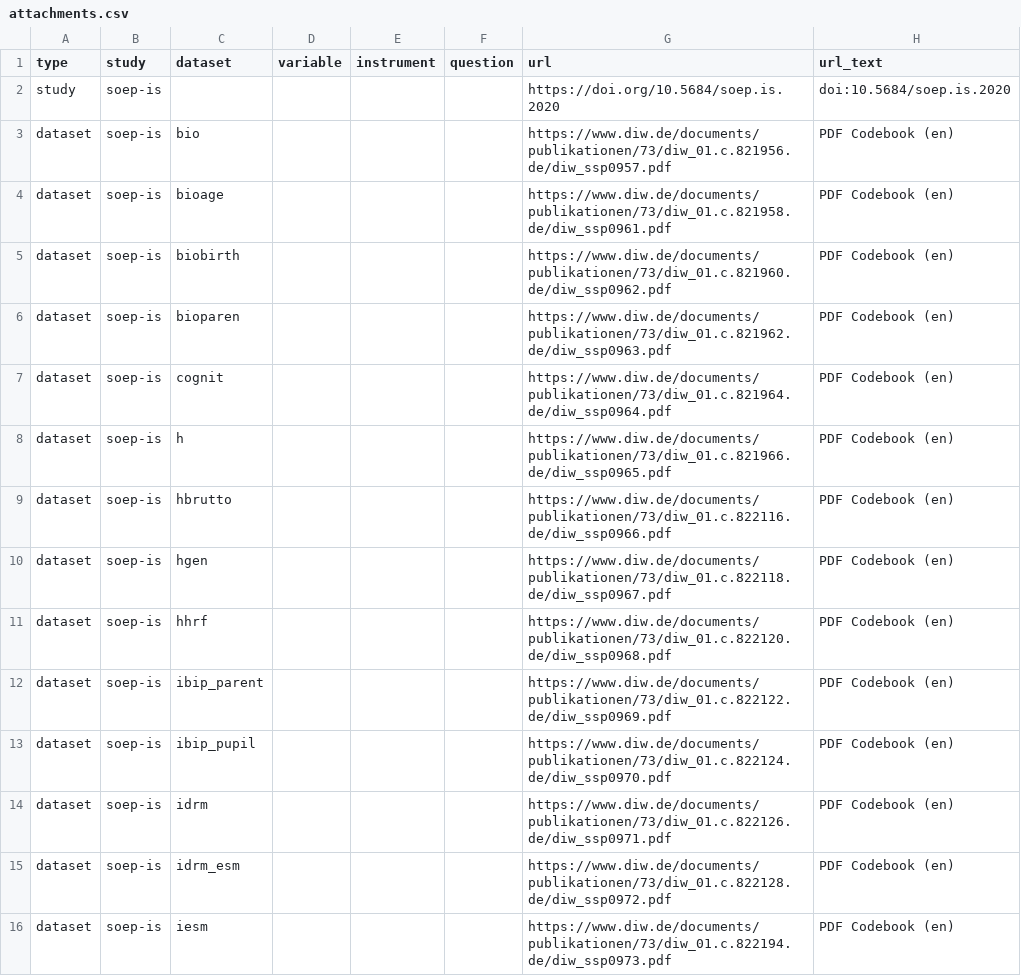
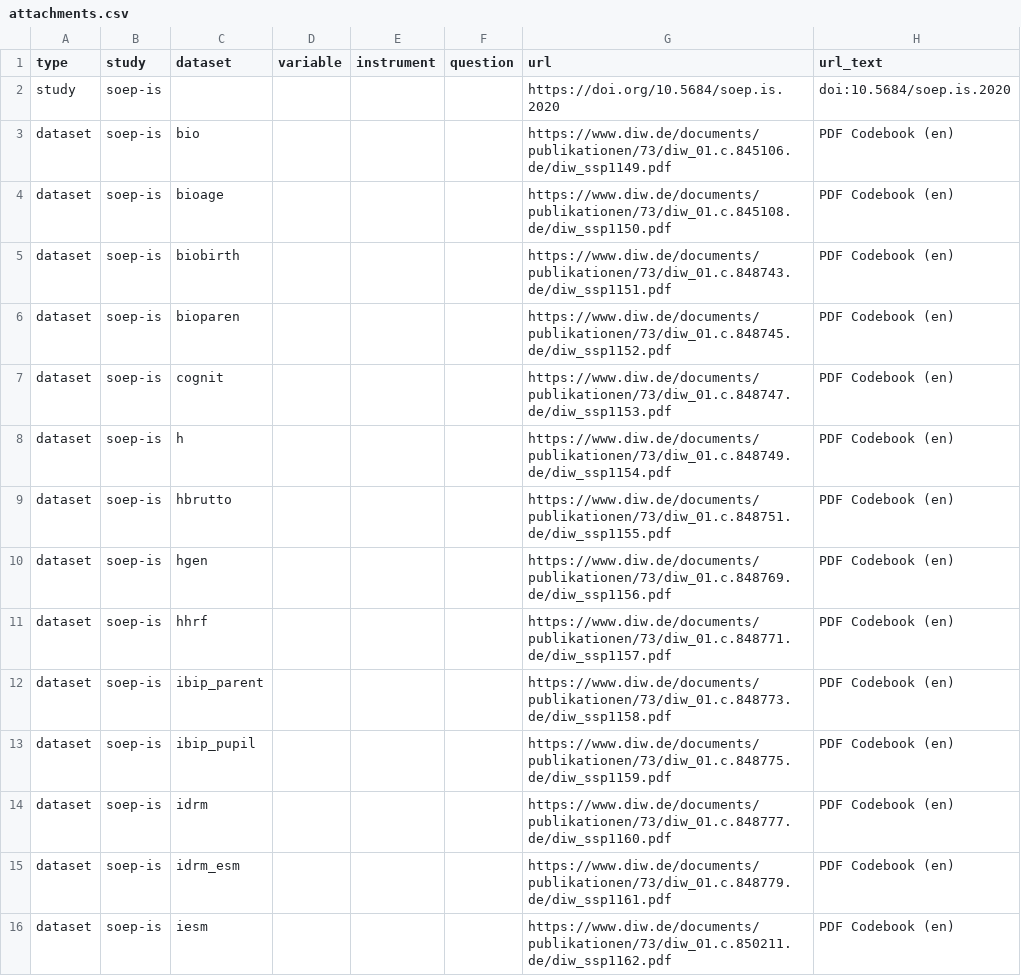
Before and after one commit to paneldata/soep-is, a CSV file: metadata/attachments.csv, drawn as a sheet; only a part is shown; the diff covers the shown part only.

Commit message:
added some attachments

```diff
--- a/metadata/attachments.csv
+++ b/metadata/attachments.csv
@@ -2,15 +2,15 @@ type,study,dataset,variable,instrument,question,url,url_text
 study,soep-is,,,,,https://doi.org/10.5684/soep.is.2020,doi:10.5684/soep.is.2020
-dataset,soep-is,bio,,,,https://www.diw.de/documents/publikationen/73/diw_01.c.821956.de/diw_ssp0957.pdf,PDF Codebook (en)
-dataset,soep-is,bioage,,,,https://www.diw.de/documents/publikationen/73/diw_01.c.821958.de/diw_ssp0961.pdf,PDF Codebook (en)
-dataset,soep-is,biobirth,,,,https://www.diw.de/documents/publikationen/73/diw_01.c.821960.de/diw_ssp0962.pdf,PDF Codebook (en)
-dataset,soep-is,bioparen,,,,https://www.diw.de/documents/publikationen/73/diw_01.c.821962.de/diw_ssp0963.pdf,PDF Codebook (en)
-dataset,soep-is,cognit,,,,https://www.diw.de/documents/publikationen/73/diw_01.c.821964.de/diw_ssp0964.pdf,PDF Codebook (en)
-dataset,soep-is,h,,,,https://www.diw.de/documents/publikationen/73/diw_01.c.821966.de/diw_ssp0965.pdf,PDF Codebook (en)
-dataset,soep-is,hbrutto,,,,https://www.diw.de/documents/publikationen/73/diw_01.c.822116.de/diw_ssp0966.pdf,PDF Codebook (en)
-dataset,soep-is,hgen,,,,https://www.diw.de/documents/publikationen/73/diw_01.c.822118.de/diw_ssp0967.pdf,PDF Codebook (en)
-dataset,soep-is,hhrf,,,,https://www.diw.de/documents/publikationen/73/diw_01.c.822120.de/diw_ssp0968.pdf,PDF Codebook (en)
-dataset,soep-is,ibip_parent,,,,https://www.diw.de/documents/publikationen/73/diw_01.c.822122.de/diw_ssp0969.pdf,PDF Codebook (en)
-dataset,soep-is,ibip_pupil,,,,https://www.diw.de/documents/publikationen/73/diw_01.c.822124.de/diw_ssp0970.pdf,PDF Codebook (en)
-dataset,soep-is,idrm,,,,https://www.diw.de/documents/publikationen/73/diw_01.c.822126.de/diw_ssp0971.pdf,PDF Codebook (en)
-dataset,soep-is,idrm_esm,,,,https://www.diw.de/documents/publikationen/73/diw_01.c.822128.de/diw_ssp0972.pdf,PDF Codebook (en)
-dataset,soep-is,iesm,,,,https://www.diw.de/documents/publikationen/73/diw_01.c.822194.de/diw_ssp0973.pdf,PDF Codebook (en)
+dataset,soep-is,bio,,,,https://www.diw.de/documents/publikationen/73/diw_01.c.845106.de/diw_ssp1149.pdf,PDF Codebook (en)
+dataset,soep-is,bioage,,,,https://www.diw.de/documents/publikationen/73/diw_01.c.845108.de/diw_ssp1150.pdf,PDF Codebook (en)
+dataset,soep-is,biobirth,,,,https://www.diw.de/documents/publikationen/73/diw_01.c.848743.de/diw_ssp1151.pdf,PDF Codebook (en)
+dataset,soep-is,bioparen,,,,https://www.diw.de/documents/publikationen/73/diw_01.c.848745.de/diw_ssp1152.pdf,PDF Codebook (en)
+dataset,soep-is,cognit,,,,https://www.diw.de/documents/publikationen/73/diw_01.c.848747.de/diw_ssp1153.pdf,PDF Codebook (en)
+dataset,soep-is,h,,,,https://www.diw.de/documents/publikationen/73/diw_01.c.848749.de/diw_ssp1154.pdf,PDF Codebook (en)
+dataset,soep-is,hbrutto,,,,https://www.diw.de/documents/publikationen/73/diw_01.c.848751.de/diw_ssp1155.pdf,PDF Codebook (en)
+dataset,soep-is,hgen,,,,https://www.diw.de/documents/publikationen/73/diw_01.c.848769.de/diw_ssp1156.pdf,PDF Codebook (en)
+dataset,soep-is,hhrf,,,,https://www.diw.de/documents/publikationen/73/diw_01.c.848771.de/diw_ssp1157.pdf,PDF Codebook (en)
+dataset,soep-is,ibip_parent,,,,https://www.diw.de/documents/publikationen/73/diw_01.c.848773.de/diw_ssp1158.pdf,PDF Codebook (en)
+dataset,soep-is,ibip_pupil,,,,https://www.diw.de/documents/publikationen/73/diw_01.c.848775.de/diw_ssp1159.pdf,PDF Codebook (en)
+dataset,soep-is,idrm,,,,https://www.diw.de/documents/publikationen/73/diw_01.c.848777.de/diw_ssp1160.pdf,PDF Codebook (en)
+dataset,soep-is,idrm_esm,,,,https://www.diw.de/documents/publikationen/73/diw_01.c.848779.de/diw_ssp1161.pdf,PDF Codebook (en)
+dataset,soep-is,iesm,,,,https://www.diw.de/documents/publikationen/73/diw_01.c.850211.de/diw_ssp1162.pdf,PDF Codebook (en)
```
Also changed, not shown: 6 added rows, 1 removed row and 14 edited cells elsewhere in this file.
